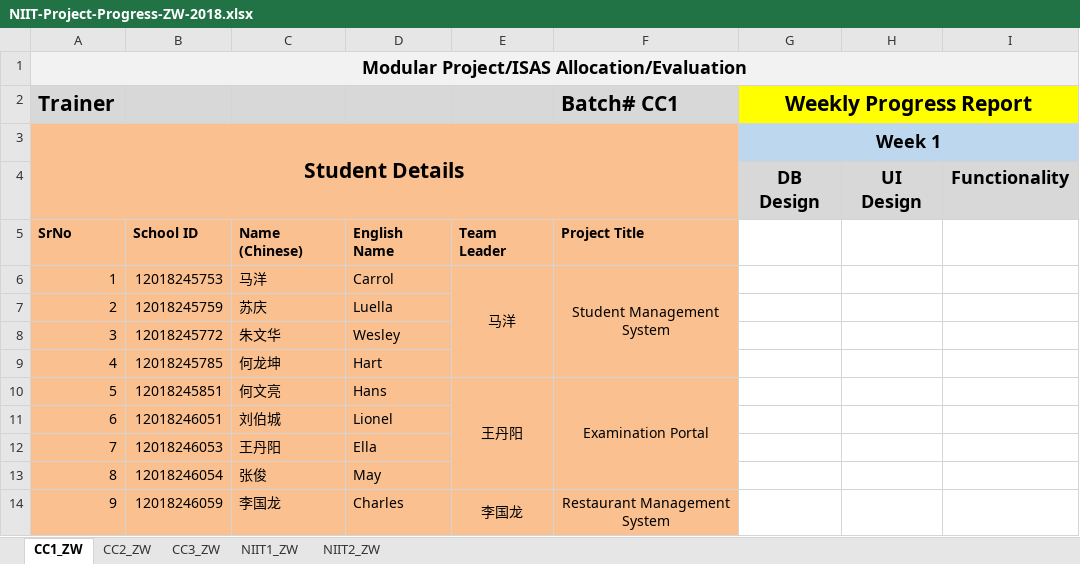
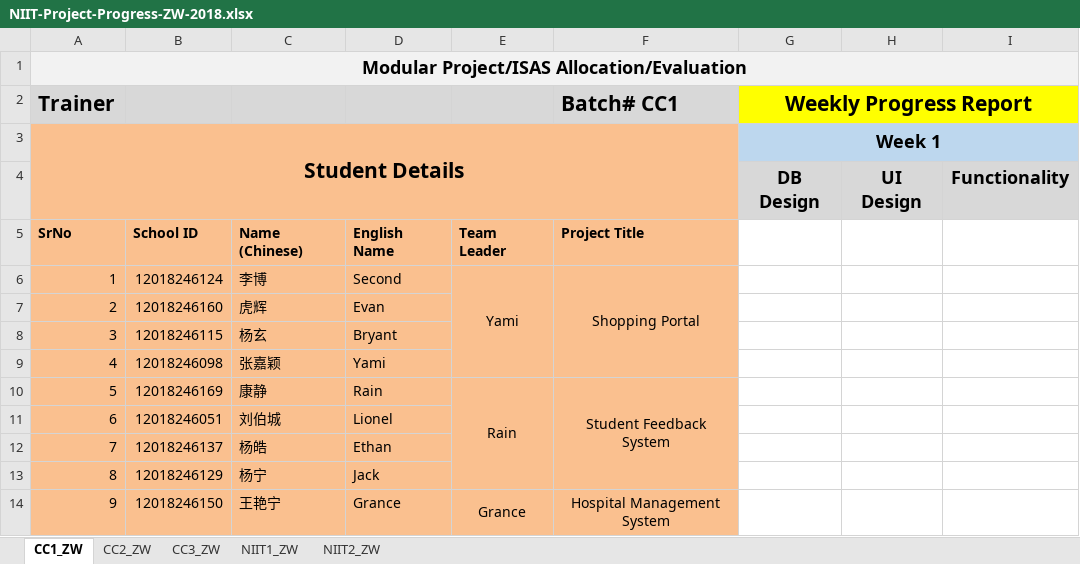
Before and after one commit to niit-nxu/Sept-2020---Jan-2021, an Excel workbook: Grade 2018/ProjectAssignmentProgress/NIIT-Project-Progress-ZW-2018.xlsx, sheet CC1_ZW, drawn as a sheet; only a part is shown; values as stored, in another font and other column widths than the file's, no borders; charts and pictures not drawn; the diff covers the shown part only; the diff names each change by its address in the sheet, - before the commit and + after, or states it on an @@ line.

```diff
--- a/Grade 2018/ProjectAssignmentProgress/NIIT-Project-Progress-ZW-2018.xlsx (sheet CC1_ZW)
+++ b/Grade 2018/ProjectAssignmentProgress/NIIT-Project-Progress-ZW-2018.xlsx (sheet CC1_ZW)
-B6: 12018245753
+B6: 12018246124
-C6: 马洋
+C6: 李博
-D6: Carrol
+D6: Second
-E6: 马洋
+E6: Yami
-F6 (Batch# CC1): Student Management System
+F6 (Batch# CC1): Shopping Portal
-B7: 12018245759
+B7: 12018246160
-C7: 苏庆
+C7: 虎辉
-D7: Luella
+D7: Evan
-B8: 12018245772
+B8: 12018246115
-C8: 朱文华
+C8: 杨玄
-D8: Wesley
+D8: Bryant
-B9: 12018245785
+B9: 12018246098
-C9: 何龙坤
+C9: 张嘉颖
-D9: Hart
+D9: Yami
-B10: 12018245851
+B10: 12018246169
-C10: 何文亮
+C10: 康静
-D10: Hans
+D10: Rain
-E10: 王丹阳
+E10: Rain
-F10 (Batch# CC1): Examination Portal
+F10 (Batch# CC1): Student Feedback System
-B12: 12018246053
+B12: 12018246137
-C12: 王丹阳
+C12: 杨皓
-D12: Ella
+D12: Ethan
-B13: 12018246054
+B13: 12018246129
-C13: 张俊
+C13: 杨宁
-D13: May
+D13: Jack
-B14: 12018246059
+B14: 12018246150
-C14: 李国龙
+C14: 王艳宁
-D14: Charles
+D14: Grance
-E14: 李国龙
+E14: Grance
-F14 (Batch# CC1): Restaurant Management System
+F14 (Batch# CC1): Hospital Management System
```
Also changed, not shown: 114 edited cells elsewhere in this sheet, sheet CC2_ZW, charts or pictures, Grade 2018/ProjectScores/NIIT-Project-Score-ZW-2018.xlsx.
